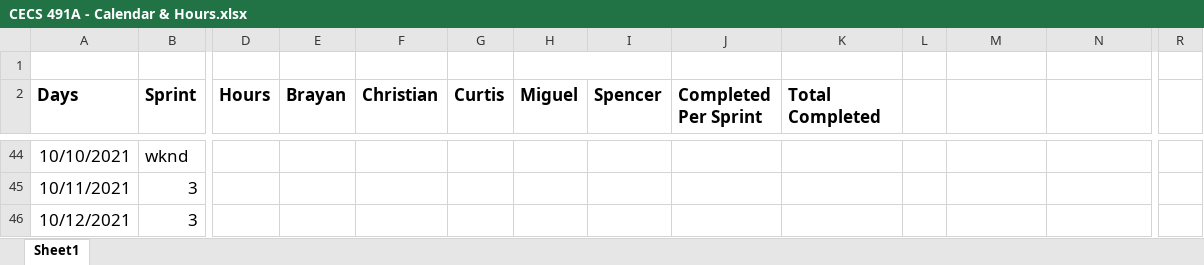
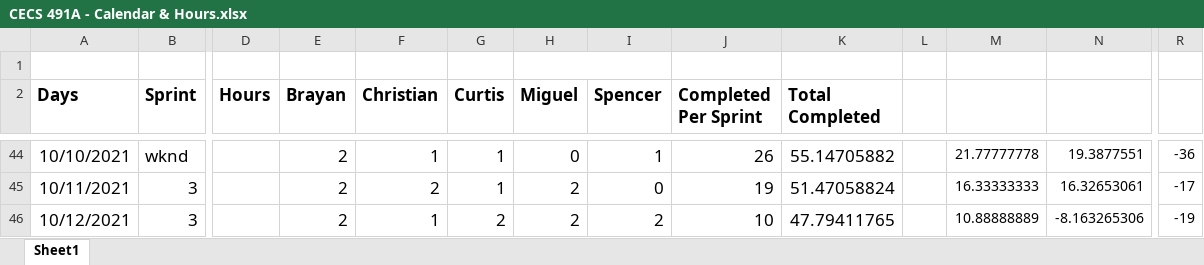
Before and after one commit to curtis-nishihira/Senior-Project, an Excel workbook: Scrum/CECS 491A - Calendar & Hours.xlsx, sheet Sheet1, drawn as a sheet; only a part is shown, gaps mark what is left out; values as stored, in another font and other column widths than the file's, no borders; charts and pictures not drawn; the diff covers the shown part only; the diff names each change by its address in the sheet, - before the commit and + after, or states it on an @@ line.

```diff
--- a/Scrum/CECS 491A - Calendar & Hours.xlsx (sheet Sheet1)
+++ b/Scrum/CECS 491A - Calendar & Hours.xlsx (sheet Sheet1)
-E44:E46 (Brayan): (empty)
+E44:E46 (Brayan): 2
-F44 (Christian): (empty)
+F44 (Christian): 1
-G44:G45 (Curtis): (empty)
+G44:G45 (Curtis): 1
-H44 (Miguel): (empty)
+H44 (Miguel): 0
-I44 (Spencer): (empty)
+I44 (Spencer): 1
-J44 (Completed Per Sprint): (empty)
+J44 (Completed Per Sprint): 26
-K44 (Total Completed): (empty)
+K44 (Total Completed): 55.14705882
-M44: (empty)
+M44: 21.77777778
-N44: (empty)
+N44: 19.3877551
-R44: (empty)
+R44: -36
-F45 (Christian): (empty)
+F45 (Christian): 2
-H45:H46 (Miguel): (empty)
+H45:H46 (Miguel): 2
-I45 (Spencer): (empty)
+I45 (Spencer): 0
-J45 (Completed Per Sprint): (empty)
+J45 (Completed Per Sprint): 19
-K45 (Total Completed): (empty)
+K45 (Total Completed): 51.47058824
-M45: (empty)
+M45: 16.33333333
-N45: (empty)
+N45: 16.32653061
-R45: (empty)
+R45: -17
-F46 (Christian): (empty)
+F46 (Christian): 1
-G46 (Curtis): (empty)
+G46 (Curtis): 2
-I46 (Spencer): (empty)
+I46 (Spencer): 2
-J46 (Completed Per Sprint): (empty)
+J46 (Completed Per Sprint): 10
-K46 (Total Completed): (empty)
+K46 (Total Completed): 47.79411765
-M46: (empty)
+M46: 10.88888889
-N46: (empty)
+N46: -8.163265306
-R46: (empty)
+R46: -19
```
Also changed, not shown: 149 added rows, 1048 edited cells and cell formats elsewhere in this sheet, Scrum/491B Breakdown.xlsx, 2 other files.
